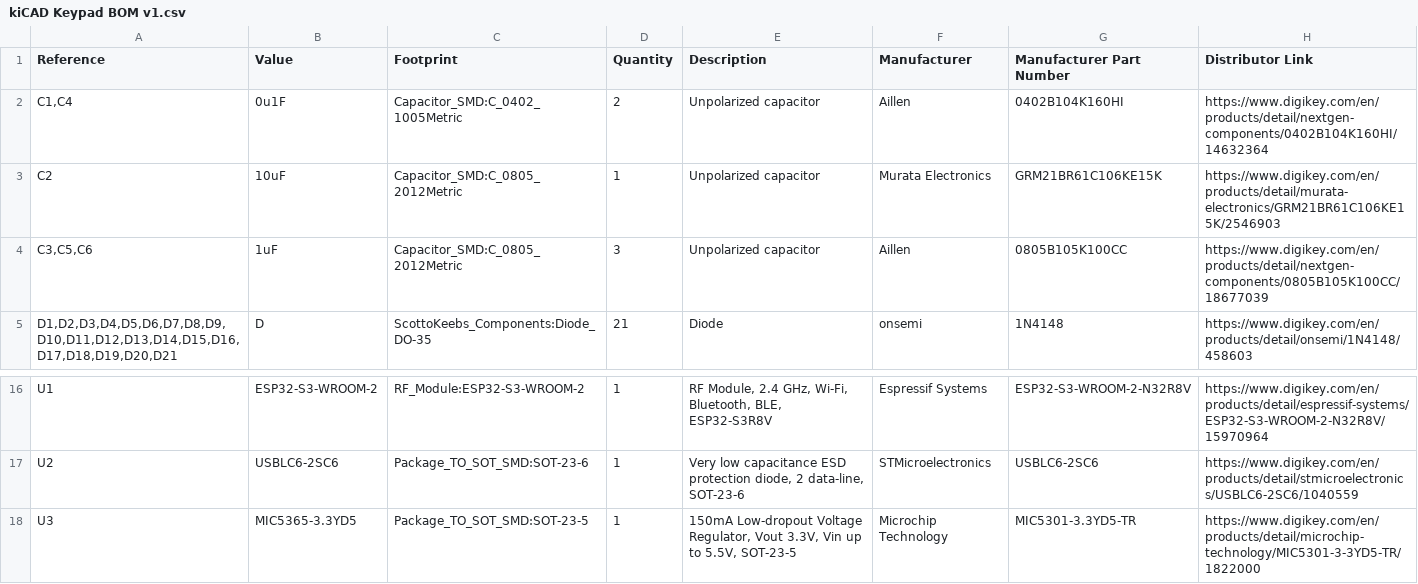
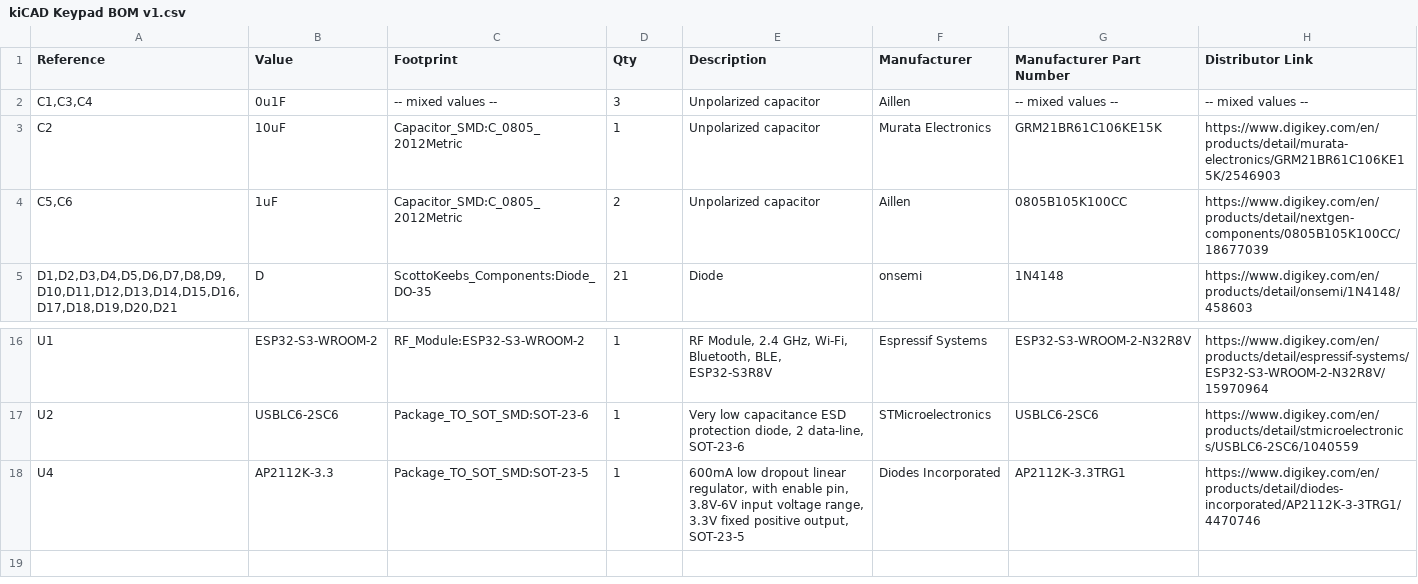
Before and after one commit to EesaWithTheShot/Macropad, a CSV file: kiCAD/Manufacturing/kiCAD Keypad BOM v1.csv, drawn as a sheet; only a part is shown, gaps mark what is left out; removed rows and columns are numbered as before the commit, all else as after; the diff names each change by its address in the sheet, - before the commit and + after, or states it on an @@ line.

```diff
--- a/kiCAD/Manufacturing/kiCAD Keypad BOM v1.csv
+++ b/kiCAD/Manufacturing/kiCAD Keypad BOM v1.csv
-D1: Quantity
+D1: Qty
-row 2: C1,C4 | 0u1F | Capacitor_SMD:C_0402_1005Metric | 2 | Unpolarized capacitor | Aillen | 0402B104K160HI | https://www.digikey.com/en/products/detail/nextgen-components/0402B104K160HI/14632364
+row 2: C1,C3,C4 | 0u1F | -- mixed values -- | 3 | Unpolarized capacitor | Aillen | -- mixed values -- | -- mixed values --
-A4 (Reference): C3,C5,C6
+A4 (Reference): C5,C6
-D4 (Qty): 3
+D4 (Qty): 2
-row 18: U3 | MIC5365-3.3YD5 | Package_TO_SOT_SMD:SOT-23-5 | 1 | 150mA Low-dropout Voltage Regulator, Vout 3.3V, Vin up to 5.5V, SOT-23-5 | Microchip Technology | MIC5301-3.3YD5-TR | https://www.digikey.com/en/products/detail/microchip-technology/MIC5301-3-3YD5-TR/1822000
+row 18: U4 | AP2112K-3.3 | Package_TO_SOT_SMD:SOT-23-5 | 1 | 600mA low dropout linear regulator, with enable pin, 3.8V-6V input voltage range, 3.3V fixed positive output, SOT-23-5 | Diodes Incorporated | AP2112K-3.3TRG1 | https://www.digikey.com/en/products/detail/diodes-incorporated/AP2112K-3-3TRG1/4470746
```
Also changed, not shown: 45 other files.
